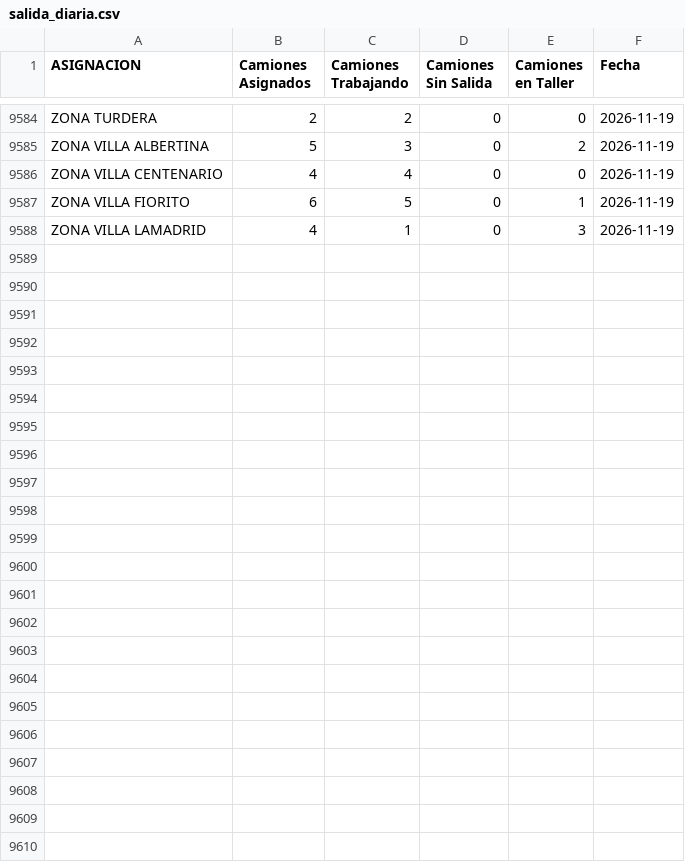
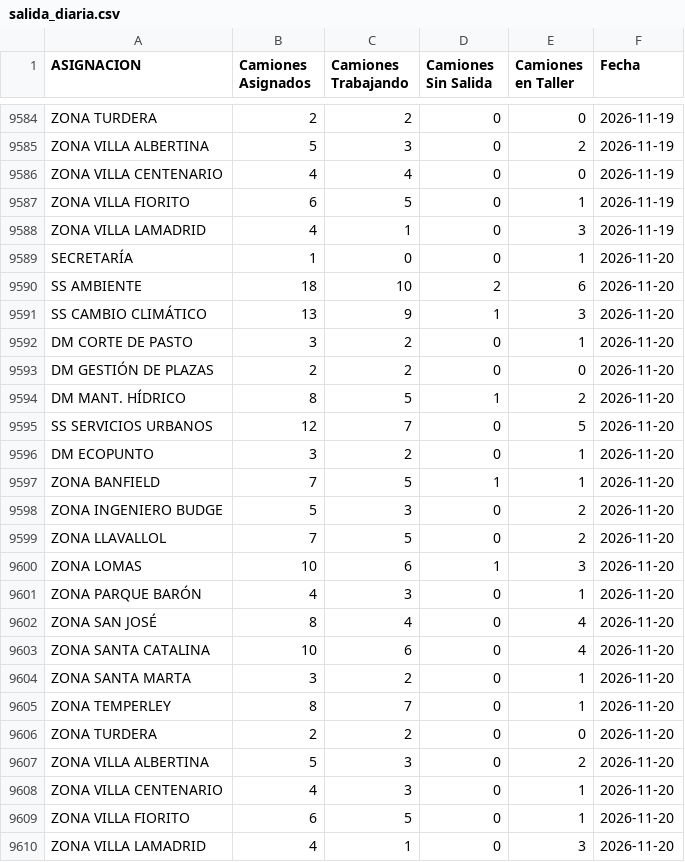
Before and after one commit to gobiernocomunidadia/tablerocomunidad2026, a CSV file: salida_diaria.csv, drawn as a sheet; only a part is shown, gaps mark what is left out; the diff names each change by its address in the sheet, - before the commit and + after, or states it on an @@ line.

Commit message:
Actualización automática: CSV Tablero Comunidad

```diff
--- a/salida_diaria.csv
+++ b/salida_diaria.csv
+row 9589: SECRETARÍA | 1 | 0 | 0 | 1 | 2026-11-20
+row 9590: SS AMBIENTE | 18 | 10 | 2 | 6 | 2026-11-20
+row 9591: SS CAMBIO CLIMÁTICO | 13 | 9 | 1 | 3 | 2026-11-20
+row 9592: DM CORTE DE PASTO | 3 | 2 | 0 | 1 | 2026-11-20
+row 9593: DM GESTIÓN DE PLAZAS | 2 | 2 | 0 | 0 | 2026-11-20
+row 9594: DM MANT. HÍDRICO | 8 | 5 | 1 | 2 | 2026-11-20
+row 9595: SS SERVICIOS URBANOS | 12 | 7 | 0 | 5 | 2026-11-20
+row 9596: DM ECOPUNTO | 3 | 2 | 0 | 1 | 2026-11-20
+row 9597: ZONA BANFIELD | 7 | 5 | 1 | 1 | 2026-11-20
+row 9598: ZONA INGENIERO BUDGE | 5 | 3 | 0 | 2 | 2026-11-20
+row 9599: ZONA LLAVALLOL | 7 | 5 | 0 | 2 | 2026-11-20
+row 9600: ZONA LOMAS | 10 | 6 | 1 | 3 | 2026-11-20
+row 9601: ZONA PARQUE BARÓN | 4 | 3 | 0 | 1 | 2026-11-20
+row 9602: ZONA SAN JOSÉ | 8 | 4 | 0 | 4 | 2026-11-20
+row 9603: ZONA SANTA CATALINA | 10 | 6 | 0 | 4 | 2026-11-20
+row 9604: ZONA SANTA MARTA | 3 | 2 | 0 | 1 | 2026-11-20
+row 9605: ZONA TEMPERLEY | 8 | 7 | 0 | 1 | 2026-11-20
+row 9606: ZONA TURDERA | 2 | 2 | 0 | 0 | 2026-11-20
+row 9607: ZONA VILLA ALBERTINA | 5 | 3 | 0 | 2 | 2026-11-20
+row 9608: ZONA VILLA CENTENARIO | 4 | 3 | 0 | 1 | 2026-11-20
+row 9609: ZONA VILLA FIORITO | 6 | 5 | 0 | 1 | 2026-11-20
+row 9610: ZONA VILLA LAMADRID | 4 | 1 | 0 | 3 | 2026-11-20
```
